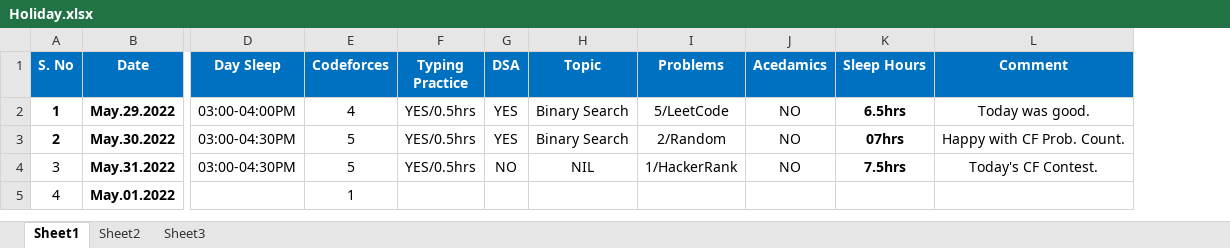
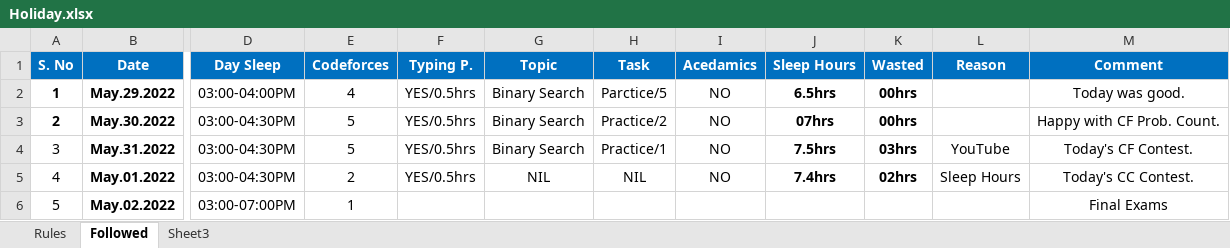
Before and after one commit to TheDev05/CARDIO, an Excel workbook: Holiday.xlsx, sheet Followed, drawn as a sheet; only a part is shown, gaps mark what is left out; values as stored, in another font and other column widths than the file's, no borders; removed rows and columns are numbered as before the commit, all else as after; rows hold the shown columns only; the diff names each change by its address in the sheet, - before the commit and + after, or states it on an @@ line.

```diff
--- a/Holiday.xlsx (sheet Followed)
+++ b/Holiday.xlsx (sheet Followed)
-sheet tab: Sheet1
+sheet tab: Followed
-sheet tab: Sheet2
+sheet tab: Rules
@@ sheet tab order changed: Rules | Followed | Sheet3 @@
-column G (DSA), rows 2-4: YES | YES | NO
-column I (Problems), rows 2-4: 5/LeetCode | 2/Random | 1/HackerRank
+column H (Task), rows 2-5: Parctice/5 | Practice/2 | Practice/1 | NIL
+column K (Wasted), rows 2-5: 00hrs | 00hrs | 03hrs | 02hrs
+column L (Reason), rows 4-5: YouTube | Sleep Hours
-F1: Typing Practice
+F1: Typing P.
-G4 (Topic): NIL
+G4 (Topic): Binary Search
-D5 (Day Sleep): (empty)
+D5 (Day Sleep): 03:00-04:30PM
-E5 (Codeforces): 1
+E5 (Codeforces): 2
-F5 (Typing P.): (empty)
+F5 (Typing P.): YES/0.5hrs
-G5 (Topic): (empty)
+G5 (Topic): NIL
-I5 (Acedamics): (empty)
+I5 (Acedamics): NO
-J5 (Sleep Hours): (empty)
+J5 (Sleep Hours): 7.4hrs
-M5 (Comment): (empty)
+M5 (Comment): Today's CC Contest.
+row 6: 5 | May.02.2022 | 03:00-07:00PM | 1 |  |  |  |  |  |  |  | Final Exams
```
Also changed, not shown: charts or pictures, 10 other files.
